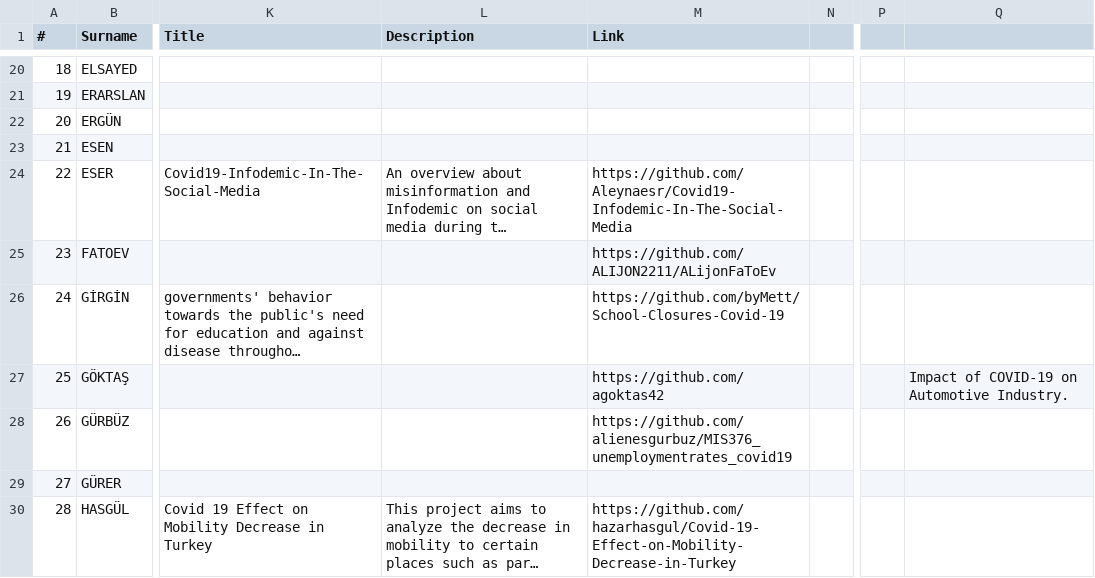
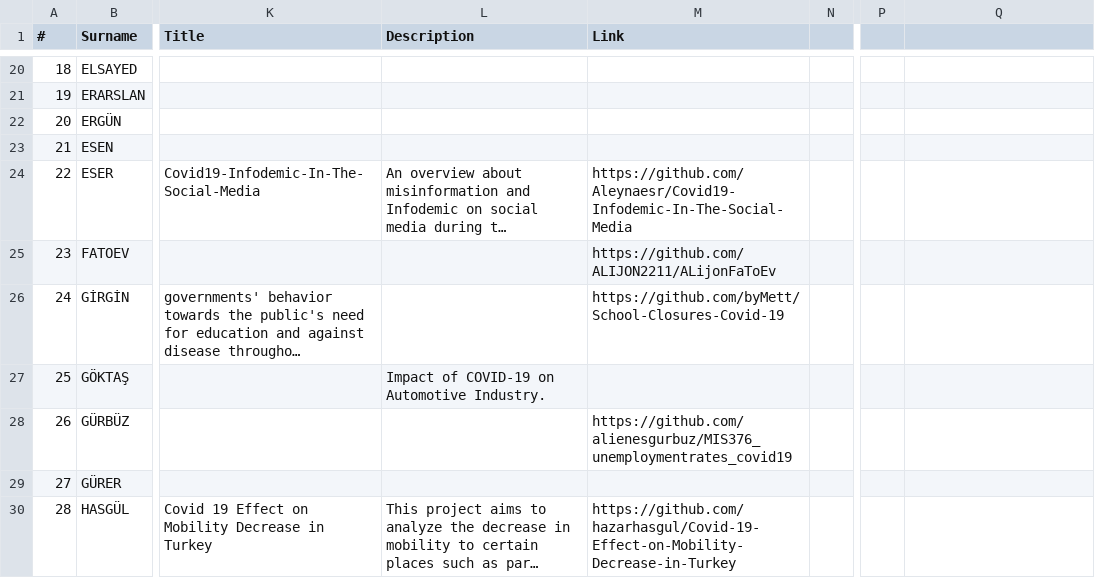
Before and after one commit to hkilter/data-visualization-project, a CSV file: project-list.csv, drawn as a sheet; only a part is shown, gaps mark what is left out; long unchanged cells end in …; the diff names each change by its address in the sheet, - before the commit and + after, or states it on an @@ line.

Commit message:
Update project-list.csv

```diff
--- a/project-list.csv
+++ b/project-list.csv
-L27 (Description): (empty)
+L27 (Description): Impact of COVID-19 on Automotive Industry.
-M27 (Link): https://github.com/agoktas42
+M27 (Link): (empty)
-Q27: Impact of COVID-19 on Automotive Industry.
+Q27: (empty)
```
